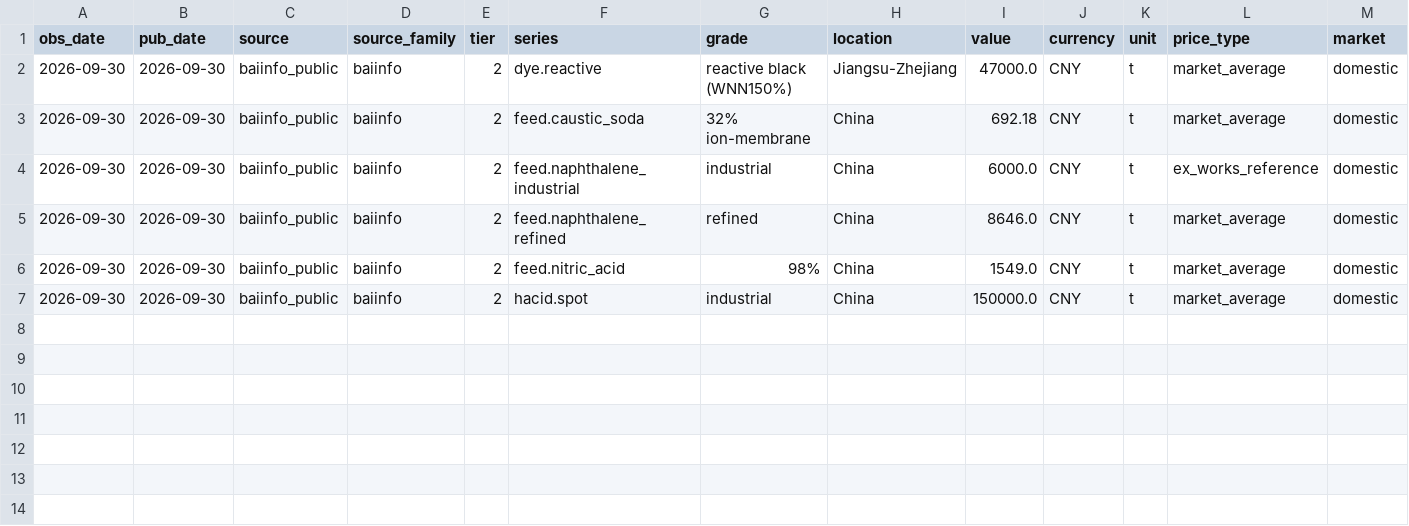
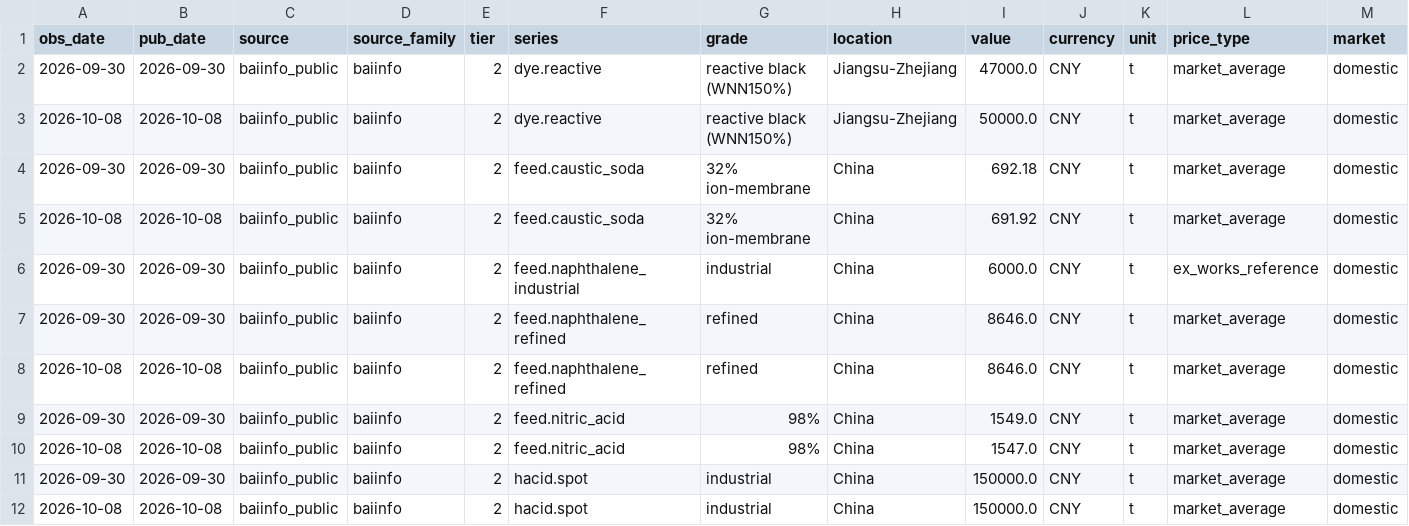
Before and after one commit to arhamsaraogi-star/chemical, a CSV file: data/observations/baiinfo_public.csv, drawn as a sheet; only a part is shown; rows hold the shown columns only; the diff names each change by its address in the sheet, - before the commit and + after, or states it on an @@ line.

```diff
--- a/data/observations/baiinfo_public.csv
+++ b/data/observations/baiinfo_public.csv
+row 3: 2026-10-08 | 2026-10-08 | baiinfo_public | baiinfo | 2 | dye.reactive | reactive black (WNN150%) | Jiangsu-Zhejiang | 50000.0 | CNY | t | market_average | domestic
+row 5: 2026-10-08 | 2026-10-08 | baiinfo_public | baiinfo | 2 | feed.caustic_soda | 32% ion-membrane | China | 691.92 | CNY | t | market_average | domestic
+row 8: 2026-10-08 | 2026-10-08 | baiinfo_public | baiinfo | 2 | feed.naphthalene_refined | refined | China | 8646.0 | CNY | t | market_average | domestic
+row 10: 2026-10-08 | 2026-10-08 | baiinfo_public | baiinfo | 2 | feed.nitric_acid | 98% | China | 1547.0 | CNY | t | market_average | domestic
+row 12: 2026-10-08 | 2026-10-08 | baiinfo_public | baiinfo | 2 | hacid.spot | industrial | China | 150000.0 | CNY | t | market_average | domestic
```
Also changed, not shown: data/observations/ecb_fx.csv, 7 other files.
